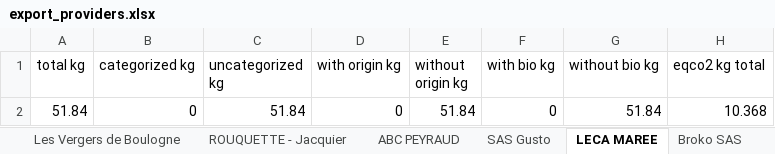
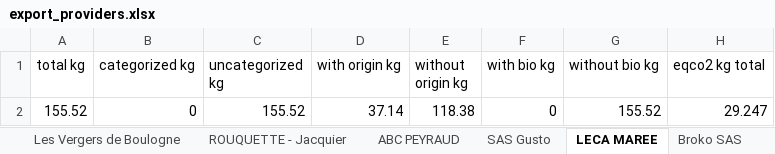
Before and after one commit to baptistethomas/invoices-reader, an Excel workbook: db/data/export/export_providers.xlsx, sheet LECA MAREE, drawn as a sheet; values as stored, in another font and other column widths than the file's, no borders; removed rows and columns are numbered as before the commit, all else as after; the diff names each change by its address in the sheet, - before the commit and + after, or states it on an @@ line.

```diff
--- a/db/data/export/export_providers.xlsx (sheet LECA MAREE)
+++ b/db/data/export/export_providers.xlsx (sheet LECA MAREE)
-row 2: 51.84 | 0 | 51.84 | 0 | 51.84 | 0 | 51.84 | 10.368
+row 2: 155.52 | 0 | 155.52 | 37.14 | 118.38 | 0 | 155.52 | 29.247
```
Also changed, not shown: sheet ABC PEYRAUD, sheet SAS Gusto, sheet Chassineau, sheet Les Vergers de Boulogne, sheet Broko SAS, 7 other files.
